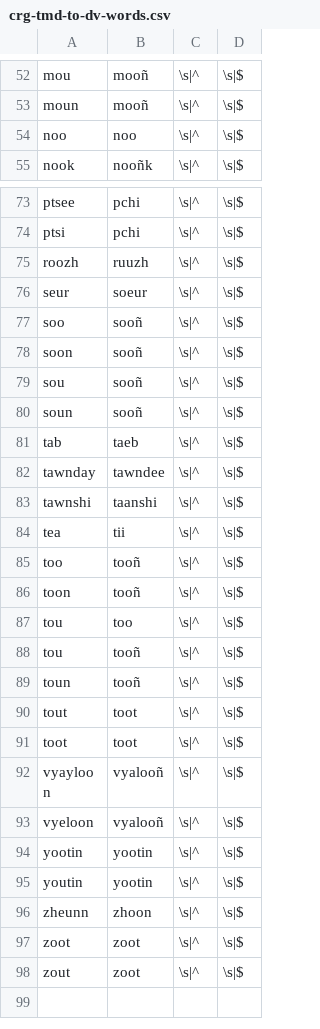
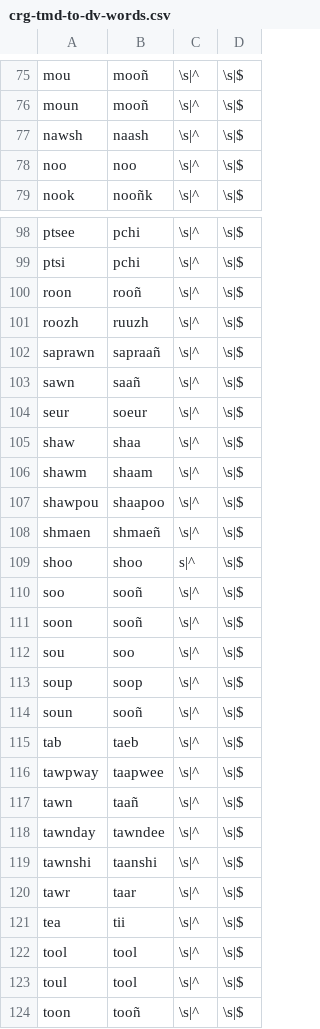
Before and after one commit to p2wilrc/g2p, a CSV file: g2p/mappings/langs/crg/crg-tmd-to-dv-words.csv, drawn as a sheet; only a part is shown, gaps mark what is left out; the shorter side is filled out with more unchanged rows; the diff covers the shown part only.

```diff
--- a/g2p/mappings/langs/crg/crg-tmd-to-dv-words.csv
+++ b/g2p/mappings/langs/crg/crg-tmd-to-dv-words.csv
@@ -53,2 +76,3 @@ mou,mooñ,\s|^,\s|$
 moun,mooñ,\s|^,\s|$
+nawsh,naash,\s|^,\s|$
 noo,noo,\s|^,\s|$
@@ -74,13 +99,26 @@ ptsee,pchi,\s|^,\s|$
 ptsi,pchi,\s|^,\s|$
+roon,rooñ,\s|^,\s|$
 roozh,ruuzh,\s|^,\s|$
+saprawn,sapraañ,\s|^,\s|$
+sawn,saañ,\s|^,\s|$
 seur,soeur,\s|^,\s|$
+shaw,shaa,\s|^,\s|$
+shawm,shaam,\s|^,\s|$
+shawpou,shaapoo,\s|^,\s|$
+shmaen,shmaeñ,\s|^,\s|$
+shoo,shoo,s|^,\s|$
 soo,sooñ,\s|^,\s|$
 soon,sooñ,\s|^,\s|$
-sou,sooñ,\s|^,\s|$
+sou,soo,\s|^,\s|$
+soup,soop,\s|^,\s|$
 soun,sooñ,\s|^,\s|$
 tab,taeb,\s|^,\s|$
+tawpway,taapwee,\s|^,\s|$
+tawn,taañ,\s|^,\s|$
 tawnday,tawndee,\s|^,\s|$
 tawnshi,taanshi,\s|^,\s|$
+tawr,taar,\s|^,\s|$
 tea,tii,\s|^,\s|$
-too,tooñ,\s|^,\s|$
+tool,tool,\s|^,\s|$
+toul,tool,\s|^,\s|$
 toon,tooñ,\s|^,\s|$
```
Also changed, not shown: 29 added rows and 1 edited cell elsewhere in this file, g2p/mappings/langs/crg/crg-tmd-to-dv.csv.
